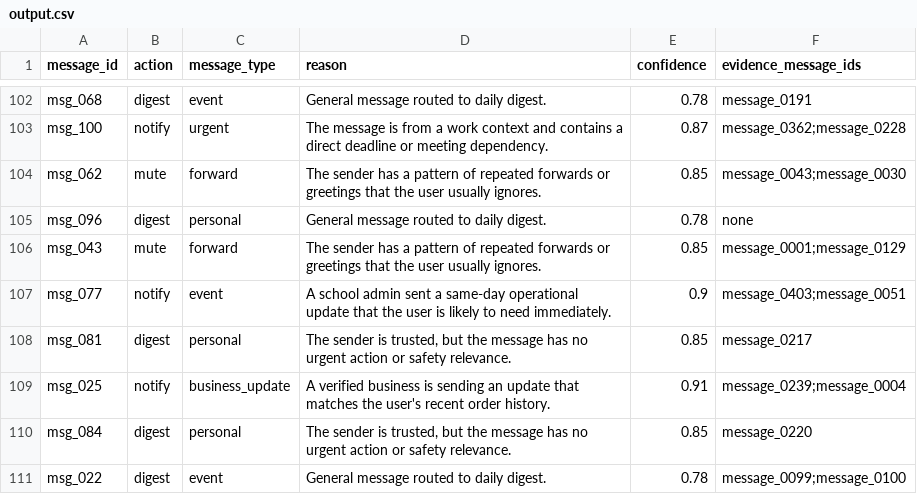
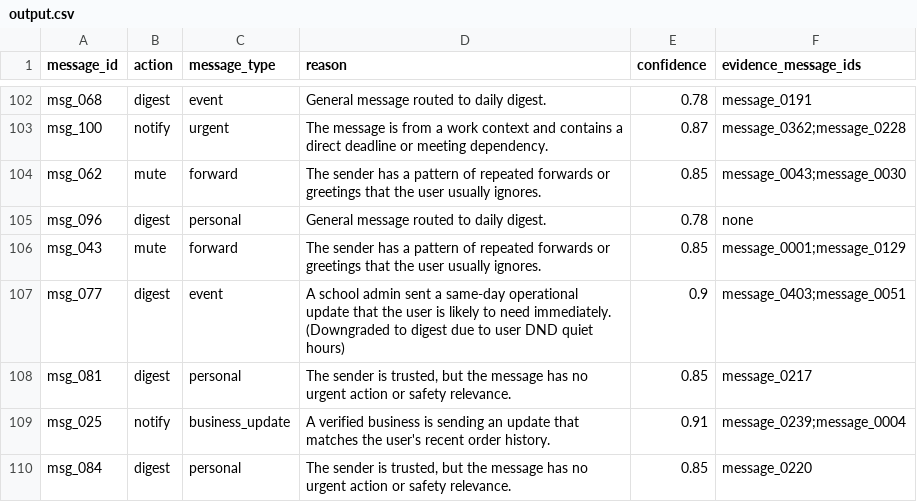
Before and after one commit to samartthhiregoudar-droid/hackerrank-orchestrate-august26, a CSV file: dataset/output.csv, drawn as a sheet; only a part is shown, gaps mark what is left out; the shorter side is filled out with more unchanged rows.

```diff
--- a/dataset/output.csv
+++ b/dataset/output.csv
@@ -106,3 +106,3 @@ msg_096,digest,personal,General message routed to daily digest.,0.78,none
 msg_043,mute,forward,The sender has a pattern of repeated forwards or greetings that the user usually ignores.,0.85,message_0001;message_0129
-msg_077,notify,event,A school admin sent a same-day operational update that the user is likely to need immediately.,0.9,message_0403;message_0051
+msg_077,digest,event,A school admin sent a same-day operational update that the user is likely to need immediately. (Downgraded to digest due to user DND quiet hours),0.9,message_0403;message_0051
 msg_081,digest,personal,"The sender is trusted, but the message has no urgent action or safety relevance.",0.85,message_0217
```
Also changed, not shown: 1 other file.
